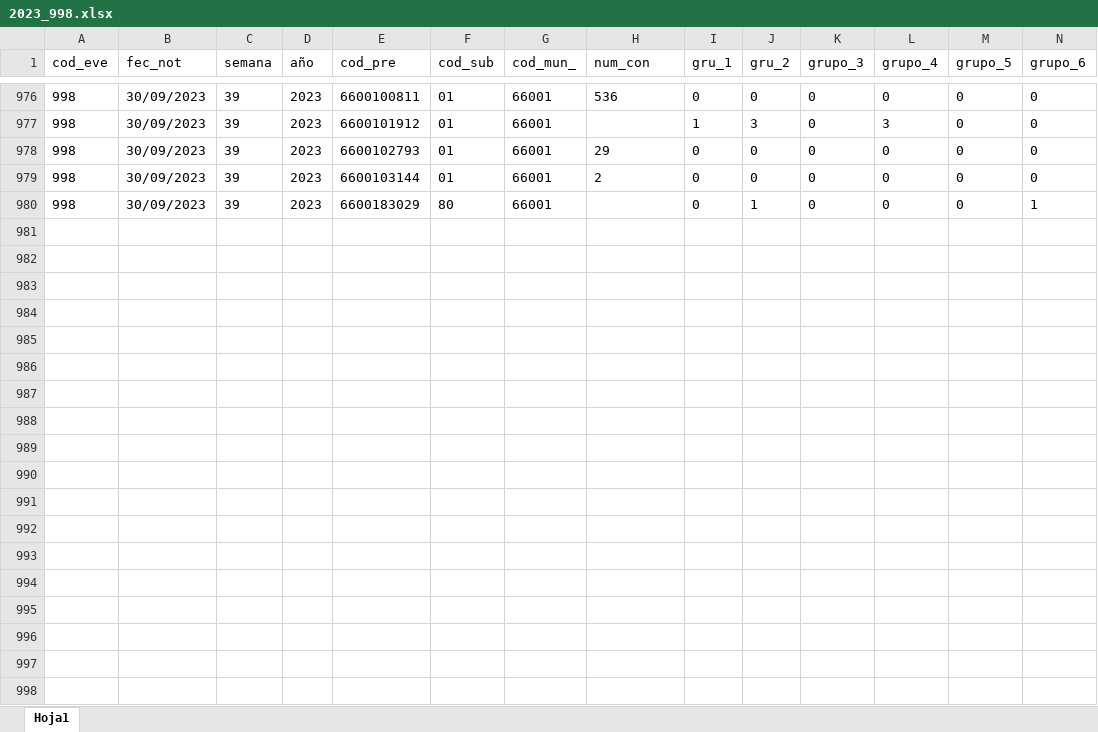
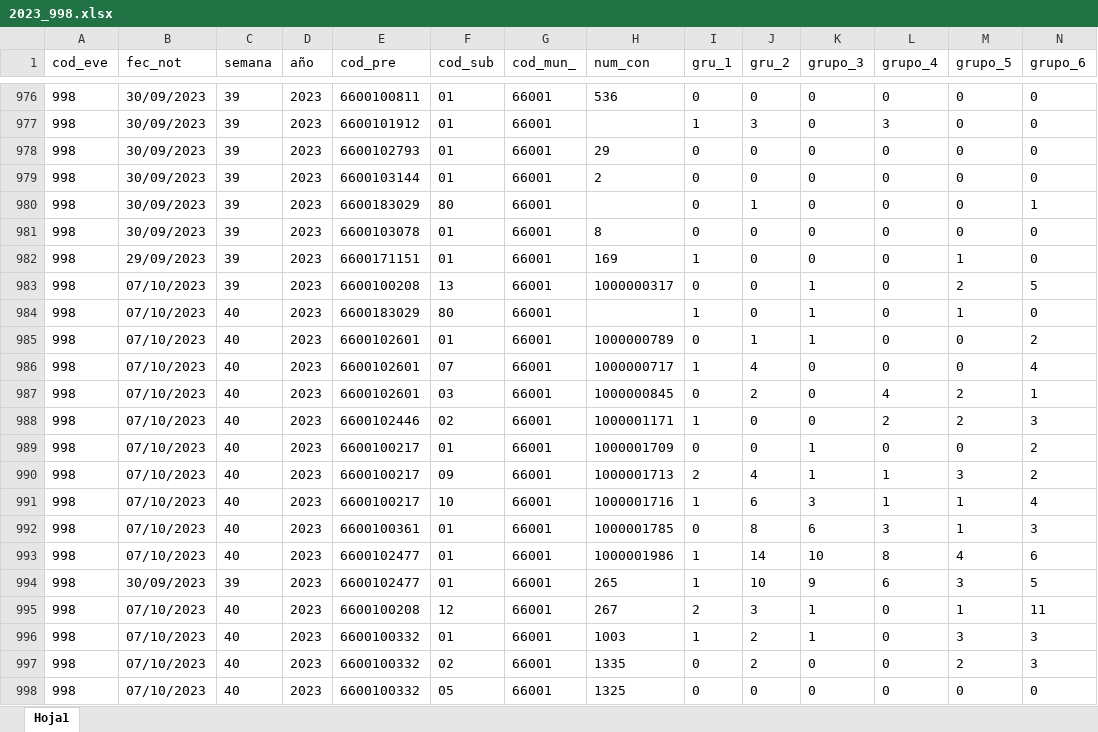
Before and after one commit to sivigilaper/Boletin_epi, an Excel workbook: Boletin_ Epi_Pereira/Datos/2023_998.xlsx, sheet Hoja1, drawn as a sheet; only a part is shown, gaps mark what is left out; values as stored, in another font and other column widths than the file's, no borders; rows hold the shown columns only; the diff covers the shown part only; the diff names each change by its address in the sheet, - before the commit and + after, or states it on an @@ line.

```diff
--- a/Boletin_ Epi_Pereira/Datos/2023_998.xlsx (sheet Hoja1)
+++ b/Boletin_ Epi_Pereira/Datos/2023_998.xlsx (sheet Hoja1)
+row 981: 998 | 30/09/2023 | 39 | 2023 | 6600103078 | 01 | 66001 | 8 | 0 | 0 | 0 | 0 | 0 | 0
+row 982: 998 | 29/09/2023 | 39 | 2023 | 6600171151 | 01 | 66001 | 169 | 1 | 0 | 0 | 0 | 1 | 0
+row 983: 998 | 07/10/2023 | 39 | 2023 | 6600100208 | 13 | 66001 | 1000000317 | 0 | 0 | 1 | 0 | 2 | 5
+row 984: 998 | 07/10/2023 | 40 | 2023 | 6600183029 | 80 | 66001 |  | 1 | 0 | 1 | 0 | 1 | 0
+row 985: 998 | 07/10/2023 | 40 | 2023 | 6600102601 | 01 | 66001 | 1000000789 | 0 | 1 | 1 | 0 | 0 | 2
+row 986: 998 | 07/10/2023 | 40 | 2023 | 6600102601 | 07 | 66001 | 1000000717 | 1 | 4 | 0 | 0 | 0 | 4
+row 987: 998 | 07/10/2023 | 40 | 2023 | 6600102601 | 03 | 66001 | 1000000845 | 0 | 2 | 0 | 4 | 2 | 1
+row 988: 998 | 07/10/2023 | 40 | 2023 | 6600102446 | 02 | 66001 | 1000001171 | 1 | 0 | 0 | 2 | 2 | 3
+row 989: 998 | 07/10/2023 | 40 | 2023 | 6600100217 | 01 | 66001 | 1000001709 | 0 | 0 | 1 | 0 | 0 | 2
+row 990: 998 | 07/10/2023 | 40 | 2023 | 6600100217 | 09 | 66001 | 1000001713 | 2 | 4 | 1 | 1 | 3 | 2
+row 991: 998 | 07/10/2023 | 40 | 2023 | 6600100217 | 10 | 66001 | 1000001716 | 1 | 6 | 3 | 1 | 1 | 4
+row 992: 998 | 07/10/2023 | 40 | 2023 | 6600100361 | 01 | 66001 | 1000001785 | 0 | 8 | 6 | 3 | 1 | 3
+row 993: 998 | 07/10/2023 | 40 | 2023 | 6600102477 | 01 | 66001 | 1000001986 | 1 | 14 | 10 | 8 | 4 | 6
+row 994: 998 | 30/09/2023 | 39 | 2023 | 6600102477 | 01 | 66001 | 265 | 1 | 10 | 9 | 6 | 3 | 5
+row 995: 998 | 07/10/2023 | 40 | 2023 | 6600100208 | 12 | 66001 | 267 | 2 | 3 | 1 | 0 | 1 | 11
+row 996: 998 | 07/10/2023 | 40 | 2023 | 6600100332 | 01 | 66001 | 1003 | 1 | 2 | 1 | 0 | 3 | 3
+row 997: 998 | 07/10/2023 | 40 | 2023 | 6600100332 | 02 | 66001 | 1335 | 0 | 2 | 0 | 0 | 2 | 3
+row 998: 998 | 07/10/2023 | 40 | 2023 | 6600100332 | 05 | 66001 | 1325 | 0 | 0 | 0 | 0 | 0 | 0
```
Also changed, not shown: 15 added rows elsewhere in this sheet, Boletin_ Epi_Pereira/Datos/2023_995.xlsx, 1 other file.
